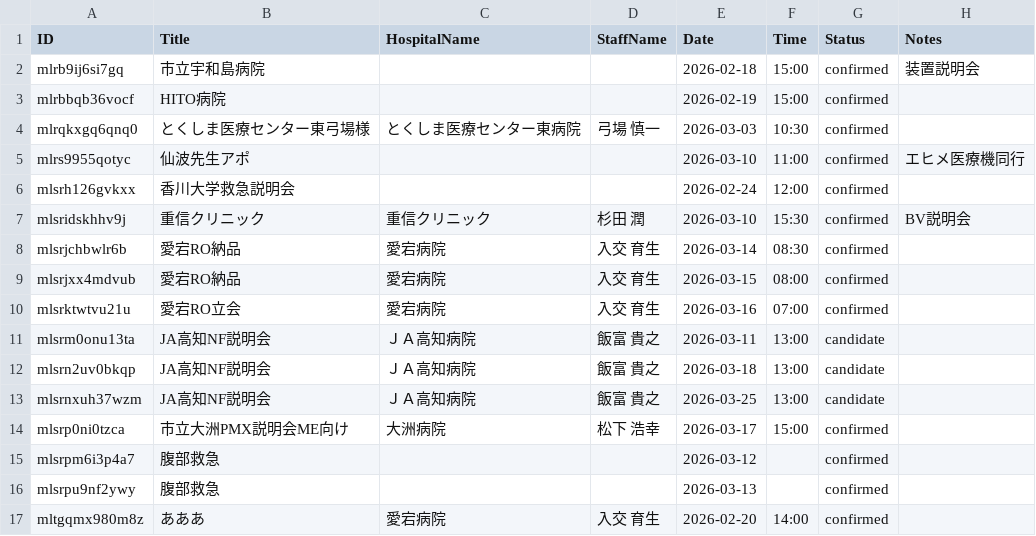
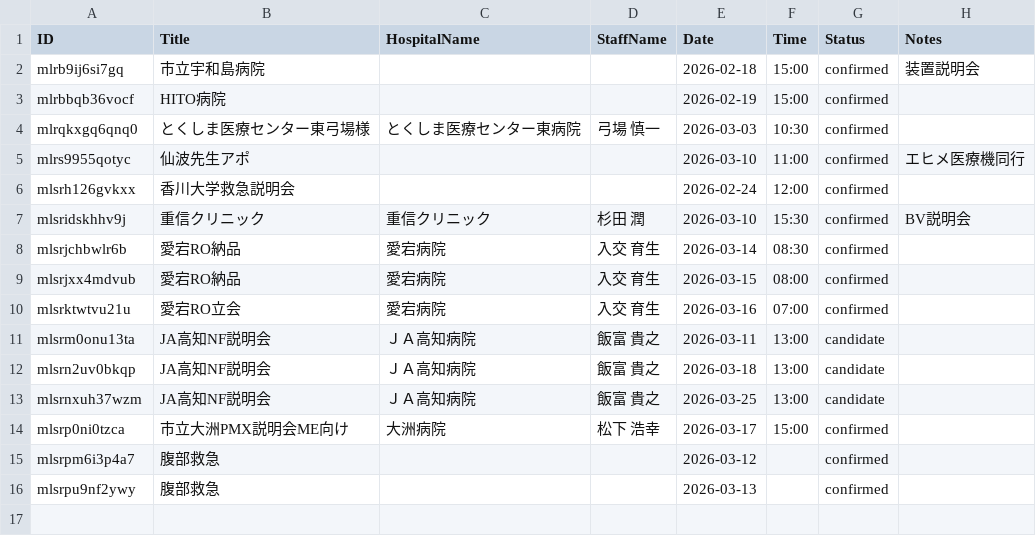
Before and after one commit to namishi9999-dot/hospital-manager, a CSV file: appointments.csv, drawn as a sheet.

Commit message:
Update appointments.csv

```diff
--- a/appointments.csv
+++ b/appointments.csv
@@ -16,2 +16 @@ mlsrpm6i3p4a7,腹部救急,,,2026-03-12,,confirmed,
 mlsrpu9nf2ywy,腹部救急,,,2026-03-13,,confirmed,
-mltgqmx980m8z,あああ,愛宕病院,入交 育生,2026-02-20,14:00,confirmed,
```
